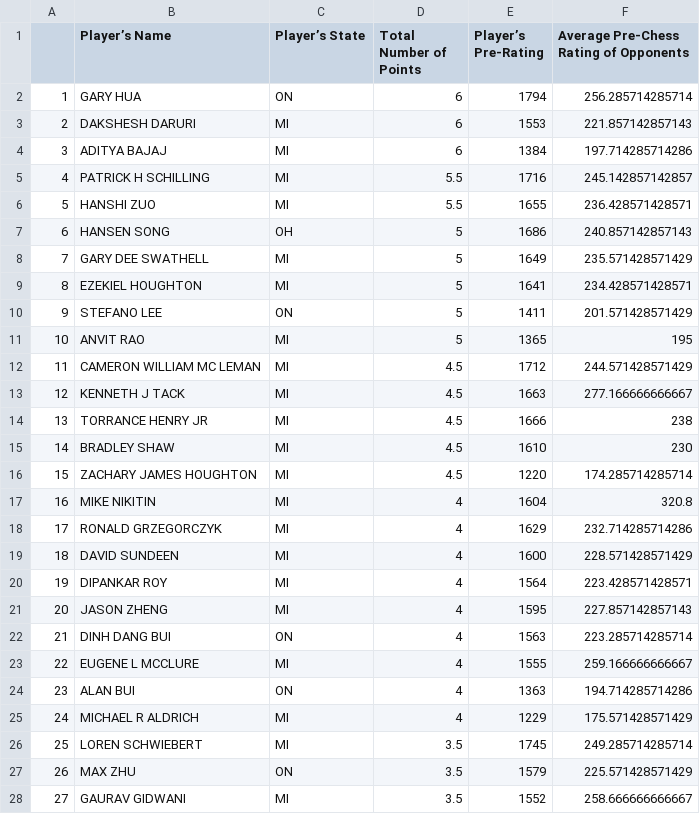
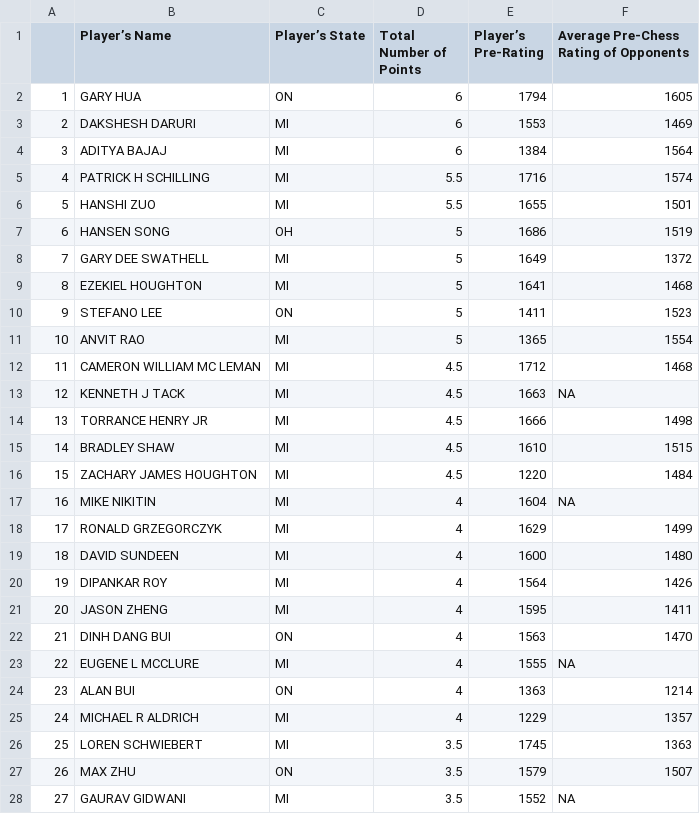
Before and after one commit to logicalschema/DATA607, a CSV file: Project 1/Chess_Tournament.csv, drawn as a sheet; only a part is shown; the diff covers the shown part only.

Commit message:
Fixed Average Error in Project 1

```diff
--- a/Project 1/Chess_Tournament.csv
+++ b/Project 1/Chess_Tournament.csv
@@ -1,28 +1,28 @@
 "","Player’s Name","Player’s State","Total Number of Points","Player’s Pre-Rating","Average Pre-Chess Rating of Opponents"
-"1","GARY HUA","ON",6,1794,256.285714285714
-"2","DAKSHESH DARURI","MI",6,1553,221.857142857143
-"3","ADITYA BAJAJ","MI",6,1384,197.714285714286
-"4","PATRICK H SCHILLING","MI",5.5,1716,245.142857142857
-"5","HANSHI ZUO","MI",5.5,1655,236.428571428571
-"6","HANSEN SONG","OH",5,1686,240.857142857143
-"7","GARY DEE SWATHELL","MI",5,1649,235.571428571429
-"8","EZEKIEL HOUGHTON","MI",5,1641,234.428571428571
-"9","STEFANO LEE","ON",5,1411,201.571428571429
-"10","ANVIT RAO","MI",5,1365,195
-"11","CAMERON WILLIAM MC LEMAN","MI",4.5,1712,244.571428571429
-"12","KENNETH J TACK","MI",4.5,1663,277.166666666667
-"13","TORRANCE HENRY JR","MI",4.5,1666,238
-"14","BRADLEY SHAW","MI",4.5,1610,230
-"15","ZACHARY JAMES HOUGHTON","MI",4.5,1220,174.285714285714
-"16","MIKE NIKITIN","MI",4,1604,320.8
-"17","RONALD GRZEGORCZYK","MI",4,1629,232.714285714286
-"18","DAVID SUNDEEN","MI",4,1600,228.571428571429
-"19","DIPANKAR ROY","MI",4,1564,223.428571428571
-"20","JASON ZHENG","MI",4,1595,227.857142857143
-"21","DINH DANG BUI","ON",4,1563,223.285714285714
-"22","EUGENE L MCCLURE","MI",4,1555,259.166666666667
-"23","ALAN BUI","ON",4,1363,194.714285714286
-"24","MICHAEL R ALDRICH","MI",4,1229,175.571428571429
-"25","LOREN SCHWIEBERT","MI",3.5,1745,249.285714285714
-"26","MAX ZHU","ON",3.5,1579,225.571428571429
-"27","GAURAV GIDWANI","MI",3.5,1552,258.666666666667
+"1","GARY HUA","ON",6,1794,1605
+"2","DAKSHESH DARURI","MI",6,1553,1469
+"3","ADITYA BAJAJ","MI",6,1384,1564
+"4","PATRICK H SCHILLING","MI",5.5,1716,1574
+"5","HANSHI ZUO","MI",5.5,1655,1501
+"6","HANSEN SONG","OH",5,1686,1519
+"7","GARY DEE SWATHELL","MI",5,1649,1372
+"8","EZEKIEL HOUGHTON","MI",5,1641,1468
+"9","STEFANO LEE","ON",5,1411,1523
+"10","ANVIT RAO","MI",5,1365,1554
+"11","CAMERON WILLIAM MC LEMAN","MI",4.5,1712,1468
+"12","KENNETH J TACK","MI",4.5,1663,NA
+"13","TORRANCE HENRY JR","MI",4.5,1666,1498
+"14","BRADLEY SHAW","MI",4.5,1610,1515
+"15","ZACHARY JAMES HOUGHTON","MI",4.5,1220,1484
+"16","MIKE NIKITIN","MI",4,1604,NA
+"17","RONALD GRZEGORCZYK","MI",4,1629,1499
+"18","DAVID SUNDEEN","MI",4,1600,1480
+"19","DIPANKAR ROY","MI",4,1564,1426
+"20","JASON ZHENG","MI",4,1595,1411
+"21","DINH DANG BUI","ON",4,1563,1470
+"22","EUGENE L MCCLURE","MI",4,1555,NA
+"23","ALAN BUI","ON",4,1363,1214
+"24","MICHAEL R ALDRICH","MI",4,1229,1357
+"25","LOREN SCHWIEBERT","MI",3.5,1745,1363
+"26","MAX ZHU","ON",3.5,1579,1507
+"27","GAURAV GIDWANI","MI",3.5,1552,NA
```
Also changed, not shown: 37 edited cells elsewhere in this file, 2 other files.
